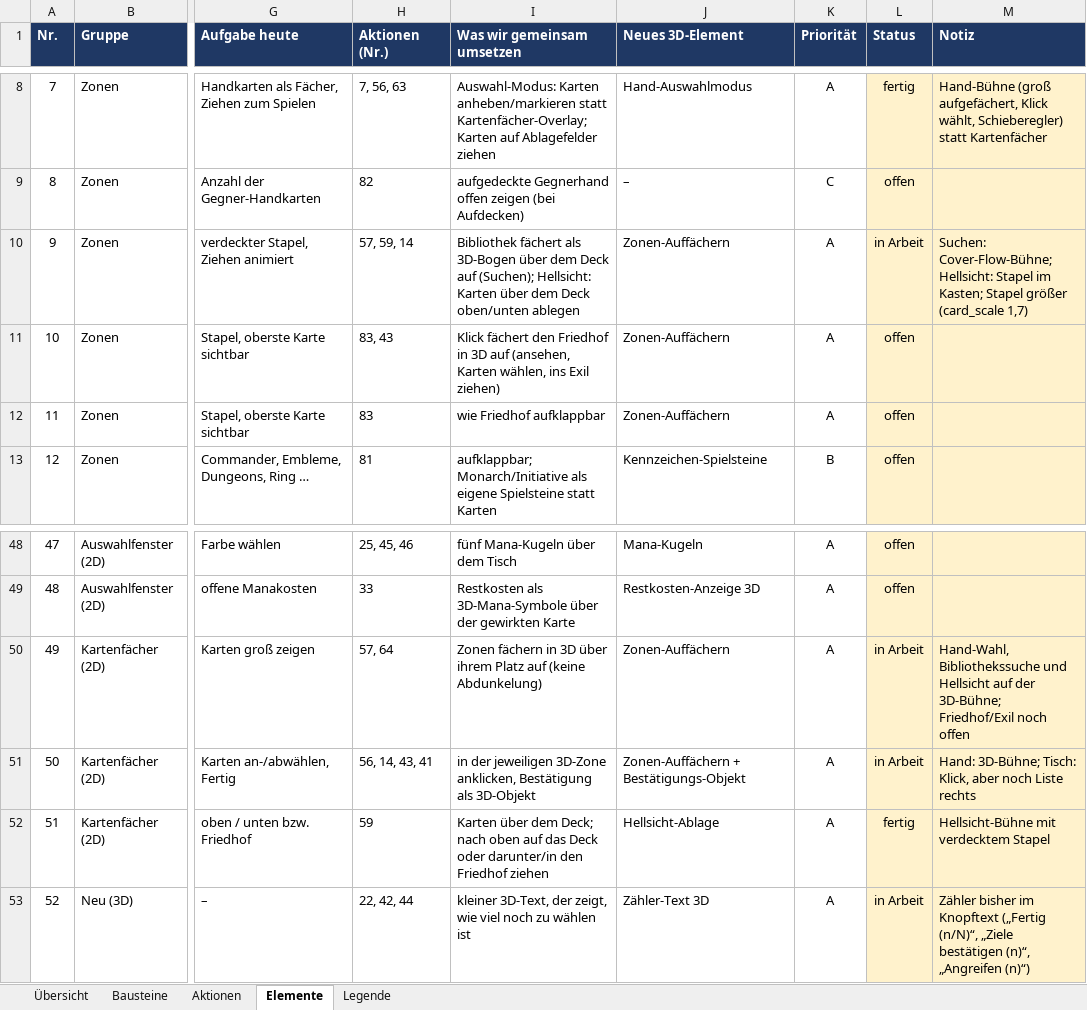
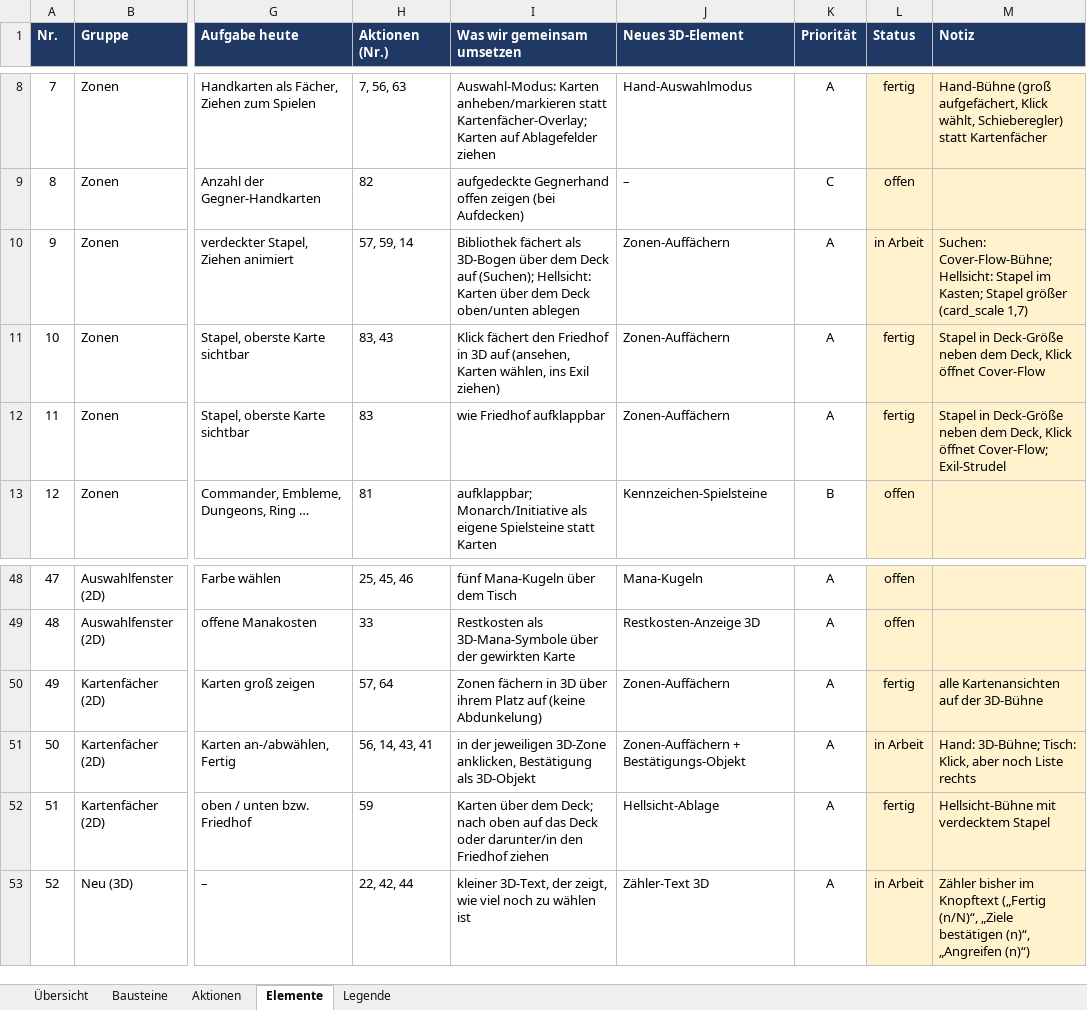
Before and after one commit to wowseer/MTG_Clash_Client, an Excel workbook: docs/UI-Aktionen.xlsx, sheet Elemente, drawn as a sheet; only a part is shown, gaps mark what is left out; values as stored, in another font and other column widths than the file's, no borders; conditional formats not drawn; the diff names each change by its address in the sheet, - before the commit and + after, or states it on an @@ line.

```diff
--- a/docs/UI-Aktionen.xlsx (sheet Elemente)
+++ b/docs/UI-Aktionen.xlsx (sheet Elemente)
-L11:L12 (Status): offen
+L11:L12 (Status): fertig
-M11 (Notiz): (empty)
+M11 (Notiz): Stapel in Deck-Größe neben dem Deck, Klick öffnet Cover-Flow
-M12 (Notiz): (empty)
+M12 (Notiz): Stapel in Deck-Größe neben dem Deck, Klick öffnet Cover-Flow; Exil-Strudel
-L50 (Status): in Arbeit
+L50 (Status): fertig
-M50 (Notiz): Hand-Wahl, Bibliothekssuche und Hellsicht auf der 3D-Bühne; Friedhof/Exil noch offen
+M50 (Notiz): alle Kartenansichten auf der 3D-Bühne
```
Also changed, not shown: sheet Aktionen, sheet Bausteine, 6 other files.
